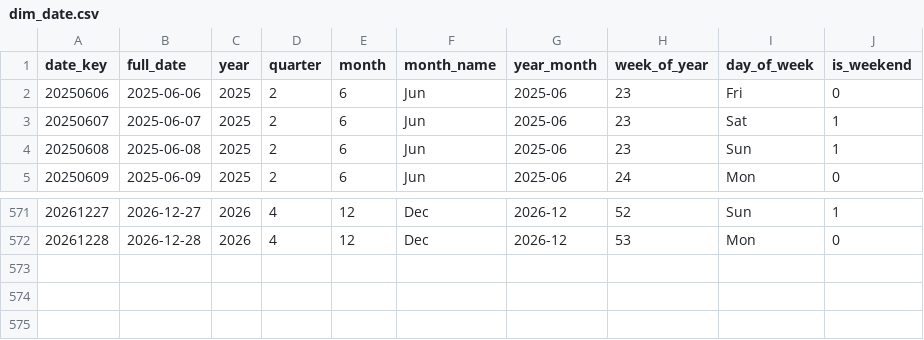
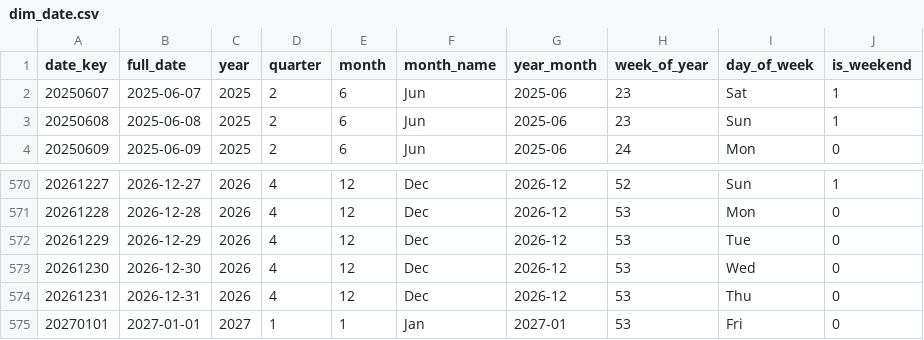
Before and after one commit to shivesh122/supply-chain-risk-analytics, a CSV file: exports/dim_date.csv, drawn as a sheet; only a part is shown, gaps mark what is left out; removed rows and columns are numbered as before the commit, all else as after; the diff names each change by its address in the sheet, - before the commit and + after, or states it on an @@ line.

```diff
--- a/exports/dim_date.csv
+++ b/exports/dim_date.csv
-row 2: 20250606 | 2025-06-06 | 2025 | 2 | 6 | Jun | 2025-06 | 23 | Fri | 0
+row 572: 20261229 | 2026-12-29 | 2026 | 4 | 12 | Dec | 2026-12 | 53 | Tue | 0
+row 573: 20261230 | 2026-12-30 | 2026 | 4 | 12 | Dec | 2026-12 | 53 | Wed | 0
+row 574: 20261231 | 2026-12-31 | 2026 | 4 | 12 | Dec | 2026-12 | 53 | Thu | 0
+row 575: 20270101 | 2027-01-01 | 2027 | 1 | 1 | Jan | 2027-01 | 53 | Fri | 0
```
Also changed, not shown: exports/fact_purchase_orders.csv, 4 other files.
